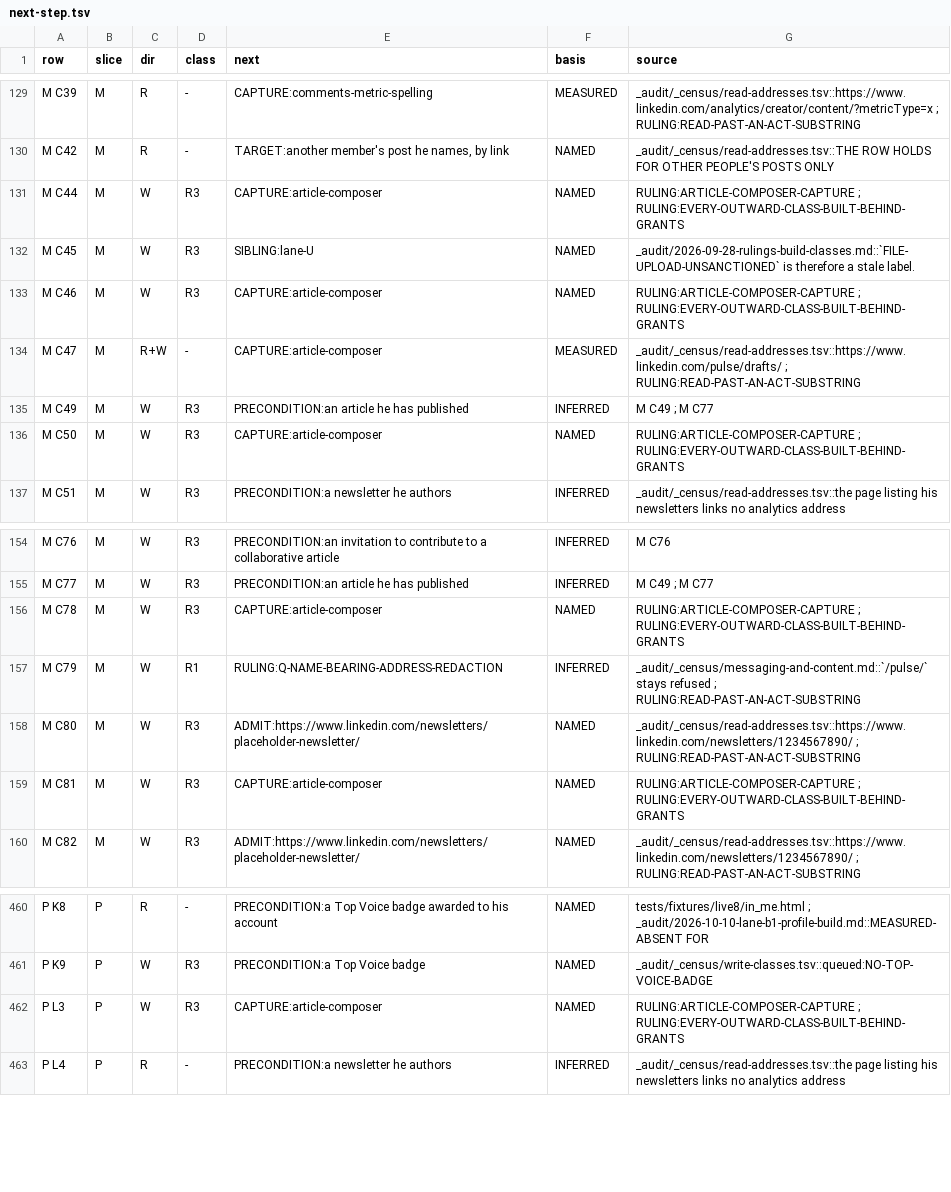
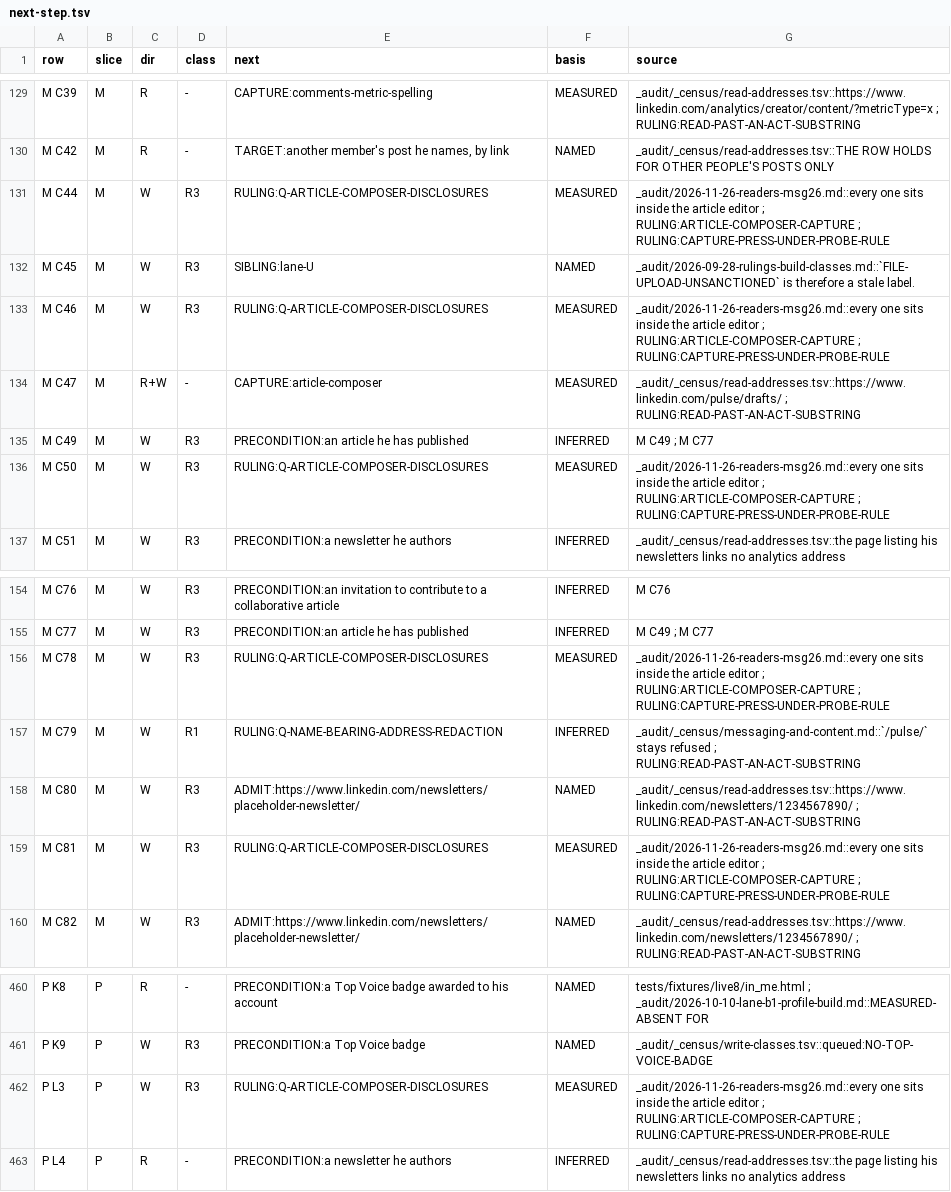
Before and after one commit to Sundeepg98/linkedin-mcp, a TSV file: _audit/_census/next-step.tsv, drawn as a sheet; only a part is shown, gaps mark what is left out.

Commit message:
census: line 4 (article-composer) read offline -- six rows on one question
Live session 11's one load of /article/new/ (nothing typed, nothing pressed,
no draft redirect), read on its tracked skeleton and by keyed shape: an
onboarding dialog (Get started, Dismiss); the author toggle drawn closed, its
lockup's subtitle "Individual article"; ten formatting buttons, the embed one
told apart only by its class; Manage drawn closed; Next, the publish flow's
first step, drawn enabled on the empty article; the title and body boxes and
the status "Draft". No state moves.

M C44, M C46, M C50, M C78, M C81 and P L3 each need a control that sits
closed inside the editor, which CAPTURE-PRESS-UNDER-PROBE-RULE excludes and
ARTICLE-COMPOSER-CAPTURE admitted for one load with nothing pressed:
RULING:Q-ARTICLE-COMPOSER-DISCLOSURES, a question added to lane K's ledger
record. They leave the article-composer queue line, which keeps M C47.

Record: _audit/2026-11-26-readers-msg26.md section 6.

```diff
--- a/_audit/_census/next-step.tsv
+++ b/_audit/_census/next-step.tsv
@@ -130,8 +130,8 @@ M C39	M	R	-	CAPTURE:comments-metric-spelling	MEASURED	_audit/_census/read-addres
 M C42	M	R	-	TARGET:another member's post he names, by link	NAMED	_audit/_census/read-addresses.tsv::THE ROW HOLDS FOR OTHER PEOPLE'S POSTS ONLY
-M C44	M	W	R3	CAPTURE:article-composer	NAMED	RULING:ARTICLE-COMPOSER-CAPTURE ; RULING:EVERY-OUTWARD-CLASS-BUILT-BEHIND-GRANTS
+M C44	M	W	R3	RULING:Q-ARTICLE-COMPOSER-DISCLOSURES	MEASURED	_audit/2026-11-26-readers-msg26.md::every one sits inside the article editor ; RULING:ARTICLE-COMPOSER-CAPTURE ; RULING:CAPTURE-PRESS-UNDER-PROBE-RULE
 M C45	M	W	R3	SIBLING:lane-U	NAMED	_audit/2026-09-28-rulings-build-classes.md::`FILE-UPLOAD-UNSANCTIONED` is therefore a stale label.
-M C46	M	W	R3	CAPTURE:article-composer	NAMED	RULING:ARTICLE-COMPOSER-CAPTURE ; RULING:EVERY-OUTWARD-CLASS-BUILT-BEHIND-GRANTS
+M C46	M	W	R3	RULING:Q-ARTICLE-COMPOSER-DISCLOSURES	MEASURED	_audit/2026-11-26-readers-msg26.md::every one sits inside the article editor ; RULING:ARTICLE-COMPOSER-CAPTURE ; RULING:CAPTURE-PRESS-UNDER-PROBE-RULE
 M C47	M	R+W	-	CAPTURE:article-composer	MEASURED	_audit/_census/read-addresses.tsv::https://www.linkedin.com/pulse/drafts/ ; RULING:READ-PAST-AN-ACT-SUBSTRING
 M C49	M	W	R3	PRECONDITION:an article he has published	INFERRED	M C49 ; M C77
-M C50	M	W	R3	CAPTURE:article-composer	NAMED	RULING:ARTICLE-COMPOSER-CAPTURE ; RULING:EVERY-OUTWARD-CLASS-BUILT-BEHIND-GRANTS
+M C50	M	W	R3	RULING:Q-ARTICLE-COMPOSER-DISCLOSURES	MEASURED	_audit/2026-11-26-readers-msg26.md::every one sits inside the article editor ; RULING:ARTICLE-COMPOSER-CAPTURE ; RULING:CAPTURE-PRESS-UNDER-PROBE-RULE
 M C51	M	W	R3	PRECONDITION:a newsletter he authors	INFERRED	_audit/_census/read-addresses.tsv::the page listing his newsletters links no analytics address
@@ -155,6 +155,6 @@ M C76	M	W	R3	PRECONDITION:an invitation to contribute to a collaborative article
 M C77	M	W	R3	PRECONDITION:an article he has published	INFERRED	M C49 ; M C77
-M C78	M	W	R3	CAPTURE:article-composer	NAMED	RULING:ARTICLE-COMPOSER-CAPTURE ; RULING:EVERY-OUTWARD-CLASS-BUILT-BEHIND-GRANTS
+M C78	M	W	R3	RULING:Q-ARTICLE-COMPOSER-DISCLOSURES	MEASURED	_audit/2026-11-26-readers-msg26.md::every one sits inside the article editor ; RULING:ARTICLE-COMPOSER-CAPTURE ; RULING:CAPTURE-PRESS-UNDER-PROBE-RULE
 M C79	M	W	R1	RULING:Q-NAME-BEARING-ADDRESS-REDACTION	INFERRED	_audit/_census/messaging-and-content.md::`/pulse/` stays refused ; RULING:READ-PAST-AN-ACT-SUBSTRING
 M C80	M	W	R3	ADMIT:https://www.linkedin.com/newsletters/placeholder-newsletter/	NAMED	_audit/_census/read-addresses.tsv::https://www.linkedin.com/newsletters/1234567890/ ; RULING:READ-PAST-AN-ACT-SUBSTRING
-M C81	M	W	R3	CAPTURE:article-composer	NAMED	RULING:ARTICLE-COMPOSER-CAPTURE ; RULING:EVERY-OUTWARD-CLASS-BUILT-BEHIND-GRANTS
+M C81	M	W	R3	RULING:Q-ARTICLE-COMPOSER-DISCLOSURES	MEASURED	_audit/2026-11-26-readers-msg26.md::every one sits inside the article editor ; RULING:ARTICLE-COMPOSER-CAPTURE ; RULING:CAPTURE-PRESS-UNDER-PROBE-RULE
 M C82	M	W	R3	ADMIT:https://www.linkedin.com/newsletters/placeholder-newsletter/	NAMED	_audit/_census/read-addresses.tsv::https://www.linkedin.com/newsletters/1234567890/ ; RULING:READ-PAST-AN-ACT-SUBSTRING
@@ -461,3 +461,3 @@ P K8	P	R	-	PRECONDITION:a Top Voice badge awarded to his account	NAMED	tests/fix
 P K9	P	W	R3	PRECONDITION:a Top Voice badge	NAMED	_audit/_census/write-classes.tsv::queued:NO-TOP-VOICE-BADGE
-P L3	P	W	R3	CAPTURE:article-composer	NAMED	RULING:ARTICLE-COMPOSER-CAPTURE ; RULING:EVERY-OUTWARD-CLASS-BUILT-BEHIND-GRANTS
+P L3	P	W	R3	RULING:Q-ARTICLE-COMPOSER-DISCLOSURES	MEASURED	_audit/2026-11-26-readers-msg26.md::every one sits inside the article editor ; RULING:ARTICLE-COMPOSER-CAPTURE ; RULING:CAPTURE-PRESS-UNDER-PROBE-RULE
 P L4	P	R	-	PRECONDITION:a newsletter he authors	INFERRED	_audit/_census/read-addresses.tsv::the page listing his newsletters links no analytics address
```
Also changed, not shown: _audit/_census/capture-queue.tsv, 6 other files.
